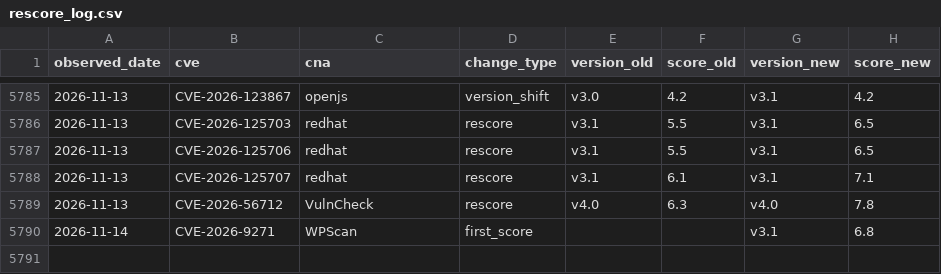
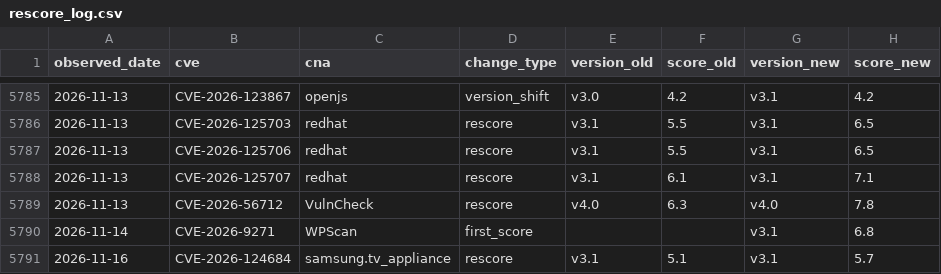
Before and after one commit to Devko/CyberMon, a CSV file: site/data/history/rescore_log.csv, drawn as a sheet; only a part is shown, gaps mark what is left out; the diff names each change by its address in the sheet, - before the commit and + after, or states it on an @@ line.

Commit message:
data: nightly refresh 2026-11-16 [skip ci]

```diff
--- a/site/data/history/rescore_log.csv
+++ b/site/data/history/rescore_log.csv
+row 5791: 2026-11-16 | CVE-2026-124684 | samsung.tv_appliance | rescore | v3.1 | 5.1 | v3.1 | 5.7
```
Also changed, not shown: site/data/history/botnet_c2.csv, site/data/history/nvd_backlog.csv, 52 other files.
